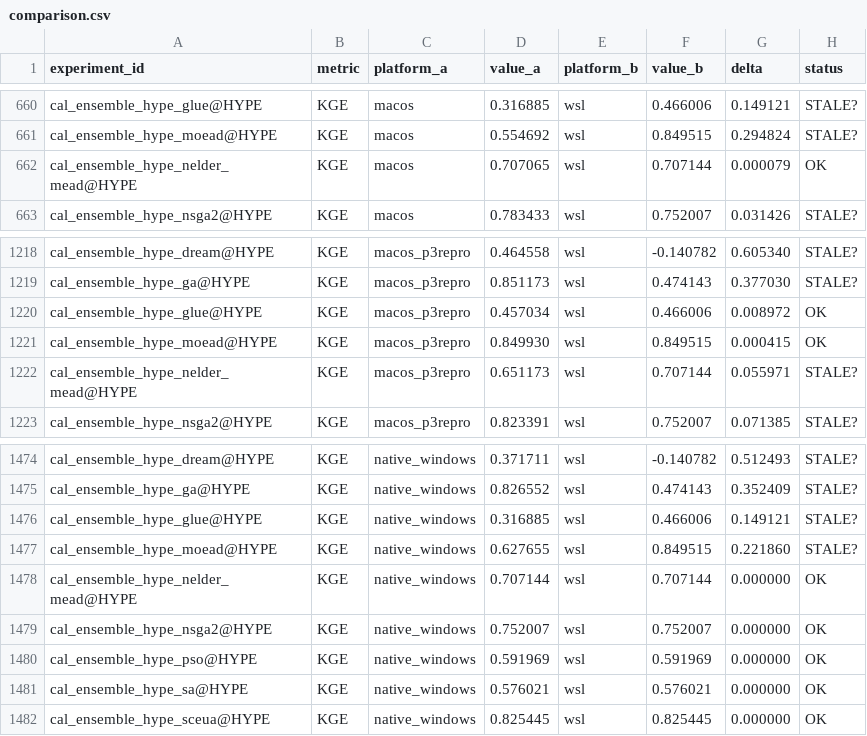
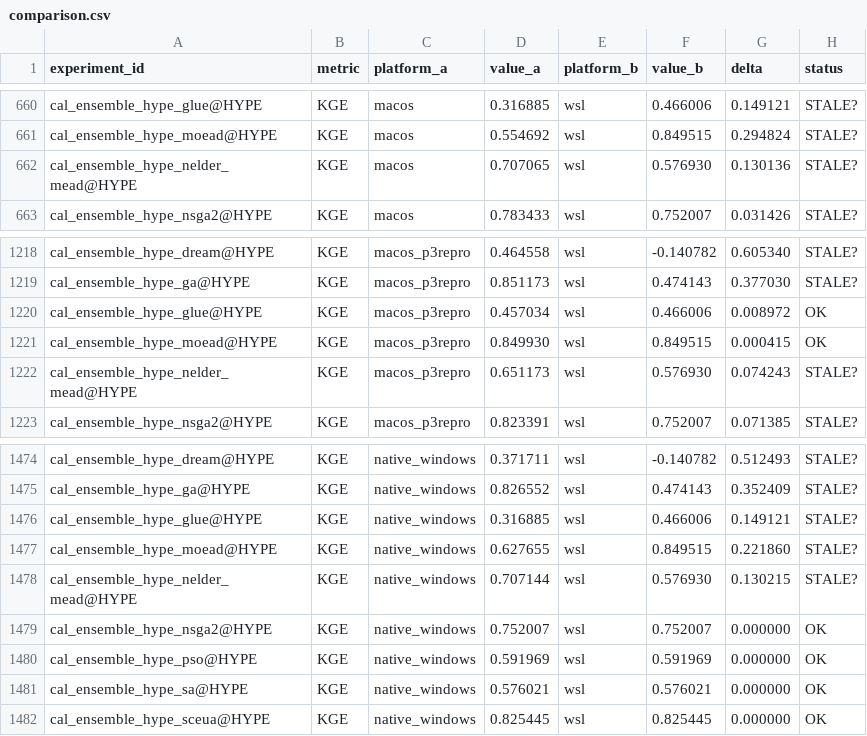
Before and after one commit to DarriEy/SYMFLUENCE, a CSV file: examples/paper_case_studies/repro_status/comparison.csv, drawn as a sheet; only a part is shown, gaps mark what is left out.

```diff
--- a/examples/paper_case_studies/repro_status/comparison.csv
+++ b/examples/paper_case_studies/repro_status/comparison.csv
@@ -661,3 +661,3 @@ cal_ensemble_hype_glue@HYPE,KGE,macos,0.316885,wsl,0.466006,0.149121,STALE?
 cal_ensemble_hype_moead@HYPE,KGE,macos,0.554692,wsl,0.849515,0.294824,STALE?
-cal_ensemble_hype_nelder_mead@HYPE,KGE,macos,0.707065,wsl,0.707144,0.000079,OK
+cal_ensemble_hype_nelder_mead@HYPE,KGE,macos,0.707065,wsl,0.576930,0.130136,STALE?
 cal_ensemble_hype_nsga2@HYPE,KGE,macos,0.783433,wsl,0.752007,0.031426,STALE?
@@ -1221,3 +1221,3 @@ cal_ensemble_hype_glue@HYPE,KGE,macos_p3repro,0.457034,wsl,0.466006,0.008972,OK
 cal_ensemble_hype_moead@HYPE,KGE,macos_p3repro,0.849930,wsl,0.849515,0.000415,OK
-cal_ensemble_hype_nelder_mead@HYPE,KGE,macos_p3repro,0.651173,wsl,0.707144,0.055971,STALE?
+cal_ensemble_hype_nelder_mead@HYPE,KGE,macos_p3repro,0.651173,wsl,0.576930,0.074243,STALE?
 cal_ensemble_hype_nsga2@HYPE,KGE,macos_p3repro,0.823391,wsl,0.752007,0.071385,STALE?
@@ -1477,3 +1477,3 @@ cal_ensemble_hype_glue@HYPE,KGE,native_windows,0.316885,wsl,0.466006,0.149121,ST
 cal_ensemble_hype_moead@HYPE,KGE,native_windows,0.627655,wsl,0.849515,0.221860,STALE?
-cal_ensemble_hype_nelder_mead@HYPE,KGE,native_windows,0.707144,wsl,0.707144,0.000000,OK
+cal_ensemble_hype_nelder_mead@HYPE,KGE,native_windows,0.707144,wsl,0.576930,0.130215,STALE?
 cal_ensemble_hype_nsga2@HYPE,KGE,native_windows,0.752007,wsl,0.752007,0.000000,OK
```
Also changed, not shown: examples/paper_case_studies/repro_status/metrics_wsl.csv.
